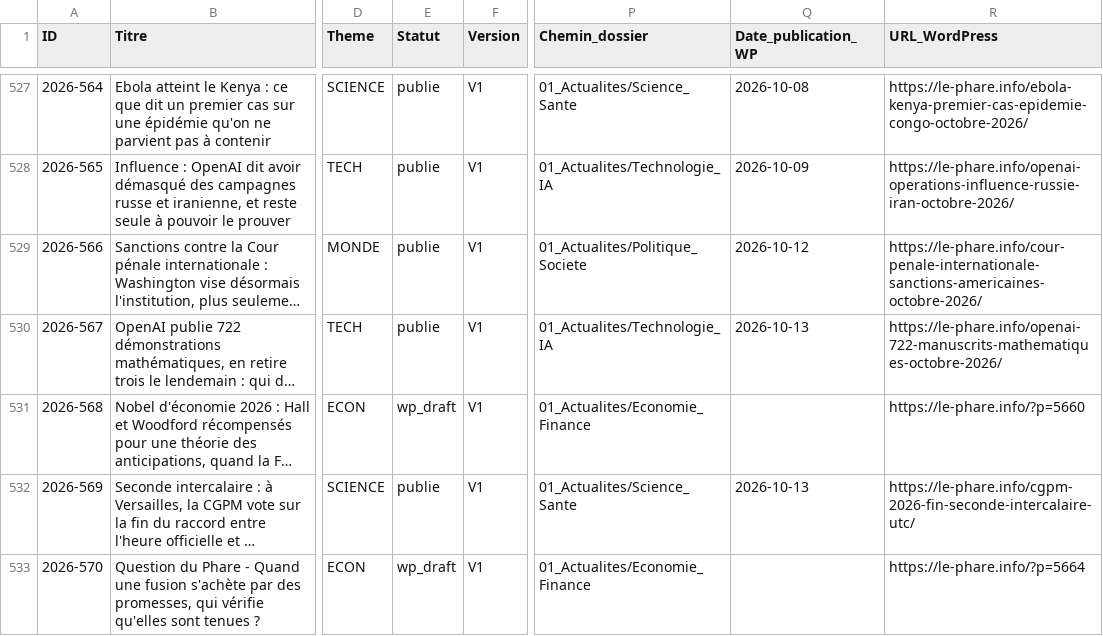
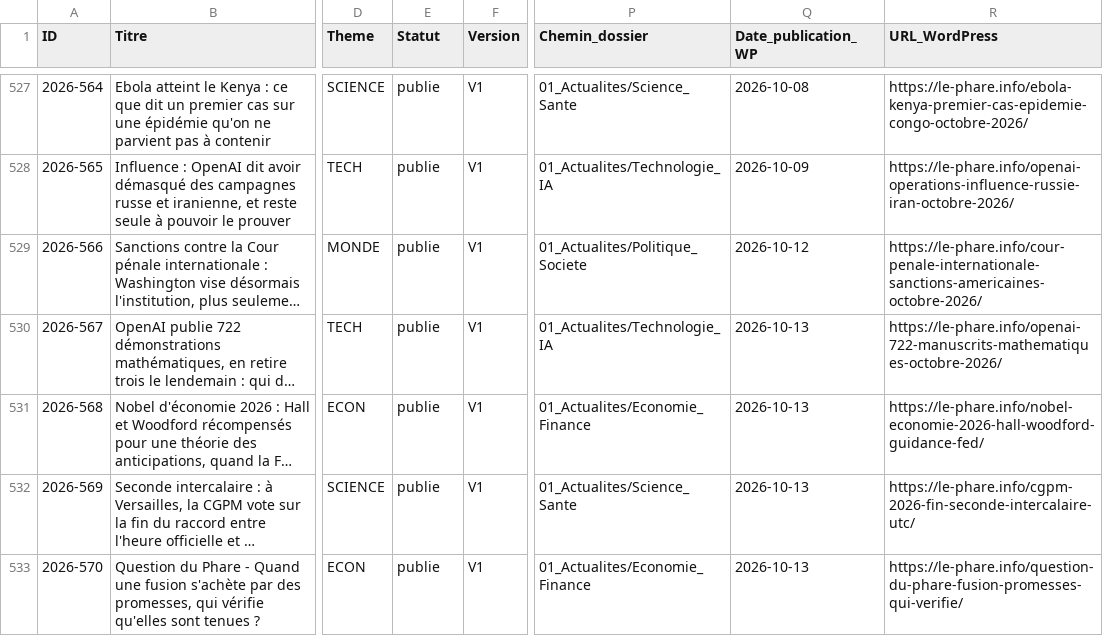
Before and after one commit to biascamano/LePhare_Editorial, a CSV file: index_editorial.csv, drawn as a sheet; only a part is shown, gaps mark what is left out; long unchanged cells end in …; the diff names each change by its address in the sheet, - before the commit and + after, or states it on an @@ line.

```diff
--- a/index_editorial.csv
+++ b/index_editorial.csv
-E531 (Statut): wp_draft
+E531 (Statut): publie
-Q531 (Date_publication_WP): (empty)
+Q531 (Date_publication_WP): 2026-10-13
-R531 (URL_WordPress): https://le-phare.info/?p=5660
+R531 (URL_WordPress): https://le-phare.info/nobel-economie-2026-hall-woodford-guidance-fed/
-E533 (Statut): wp_draft
+E533 (Statut): publie
-Q533 (Date_publication_WP): (empty)
+Q533 (Date_publication_WP): 2026-10-13
-R533 (URL_WordPress): https://le-phare.info/?p=5664
+R533 (URL_WordPress): https://le-phare.info/question-du-phare-fusion-promesses-qui-verifie/
```
Also changed, not shown: 11 other files.
